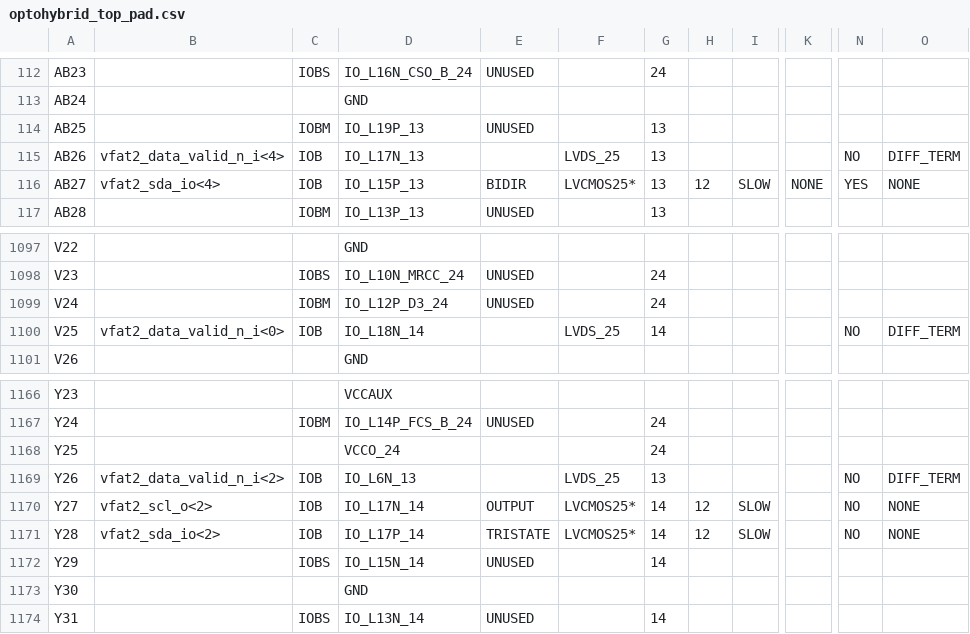
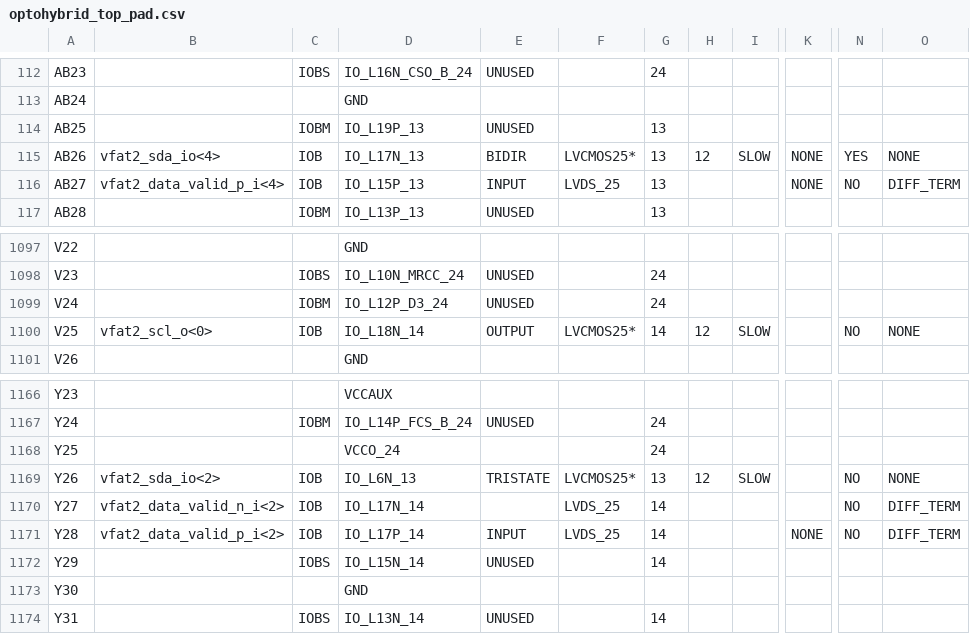
Before and after one commit to cms-gem-daq-project/OptoHybridv15, a CSV file: prj/optohybrid_top_pad.csv, drawn as a sheet; only a part is shown, gaps mark what is left out; the diff covers the shown part only; the diff names each change by its address in the sheet, - before the commit and + after, or states it on an @@ line.

Commit message:
Working IIC for the 16 VFAT2s

```diff
--- a/prj/optohybrid_top_pad.csv
+++ b/prj/optohybrid_top_pad.csv
-B115: vfat2_data_valid_n_i<4>
+B115: vfat2_sda_io<4>
-E115: (empty)
+E115: BIDIR
-F115: LVDS_25
+F115: LVCMOS25*
-H115: (empty)
+H115: 12
-I115: (empty)
+I115: SLOW
-K115: (empty)
+K115: NONE
-N115: NO
+N115: YES
-O115: DIFF_TERM
+O115: NONE
-B116: vfat2_sda_io<4>
+B116: vfat2_data_valid_p_i<4>
-E116: BIDIR
+E116: INPUT
-F116: LVCMOS25*
+F116: LVDS_25
-H116: 12
+H116: (empty)
-I116: SLOW
+I116: (empty)
-N116: YES
+N116: NO
-O116: NONE
+O116: DIFF_TERM
-B1100: vfat2_data_valid_n_i<0>
+B1100: vfat2_scl_o<0>
-E1100: (empty)
+E1100: OUTPUT
-F1100: LVDS_25
+F1100: LVCMOS25*
-H1100: (empty)
+H1100: 12
-I1100: (empty)
+I1100: SLOW
-O1100: DIFF_TERM
+O1100: NONE
-B1169: vfat2_data_valid_n_i<2>
+B1169: vfat2_sda_io<2>
-E1169: (empty)
+E1169: TRISTATE
-F1169: LVDS_25
+F1169: LVCMOS25*
-H1169: (empty)
+H1169: 12
-I1169: (empty)
+I1169: SLOW
-O1169: DIFF_TERM
+O1169: NONE
-B1170: vfat2_scl_o<2>
+B1170: vfat2_data_valid_n_i<2>
-E1170: OUTPUT
+E1170: (empty)
-F1170:F1171: LVCMOS25*
+F1170:F1171: LVDS_25
-H1170:H1171: 12
+H1170:H1171: (empty)
-I1170:I1171: SLOW
+I1170:I1171: (empty)
-O1170:O1171: NONE
+O1170:O1171: DIFF_TERM
-B1171: vfat2_sda_io<2>
+B1171: vfat2_data_valid_p_i<2>
-E1171: TRISTATE
+E1171: INPUT
-K1171: (empty)
+K1171: NONE
```
Also changed, not shown: 43 edited cells elsewhere in this file, 51 other files.
